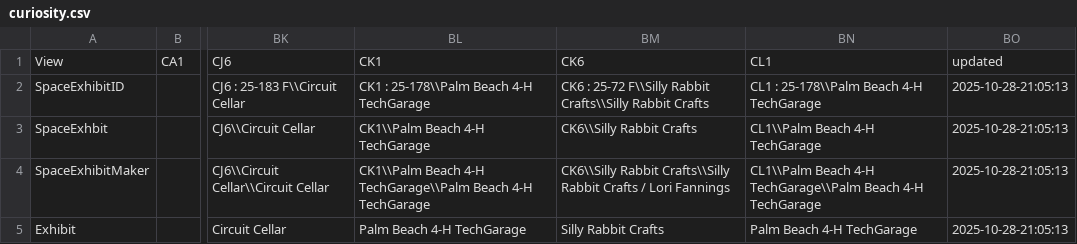
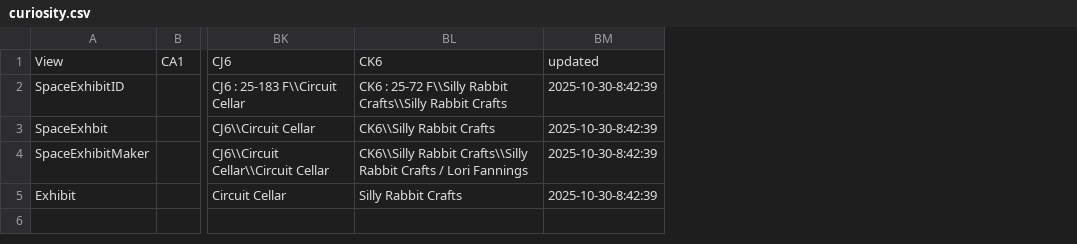
Before and after one commit to MakerFaireOrlando/mfo-static-website, a CSV file: _python/curiosity.csv, drawn as a sheet; only a part is shown, gaps mark what is left out; removed rows and columns are numbered as before the commit, all else as after; the diff names each change by its address in the sheet, - before the commit and + after, or states it on an @@ line.

```diff
--- a/_python/curiosity.csv
+++ b/_python/curiosity.csv
-column BL, rows 1-5: CK1 | CK1 : 25-178\\Palm Beach 4-H TechGarage | CK1\\Palm Beach 4-H TechGarage | CK1\\Palm Beach 4-H TechGarage\\Palm Beach 4-H TechGarage | Palm Beach 4-H TechGarage
-column BN, rows 1-5: CL1 | CL1 : 25-178\\Palm Beach 4-H TechGarage | CL1\\Palm Beach 4-H TechGarage | CL1\\Palm Beach 4-H TechGarage\\Palm Beach 4-H TechGarage | Palm Beach 4-H TechGarage
-column BO, rows 1-5: updated | 2025-10-28-21:05:13 | 2025-10-28-21:05:13 | 2025-10-28-21:05:13 | 2025-10-28-21:05:13
+column BM, rows 1-5: updated | 2025-10-30-8:42:39 | 2025-10-30-8:42:39 | 2025-10-30-8:42:39 | 2025-10-30-8:42:39
```
Also changed, not shown: _python/opportunity.csv, _python/spirit.csv, 1 other file.
